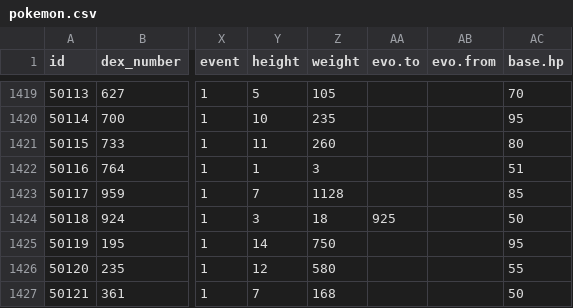
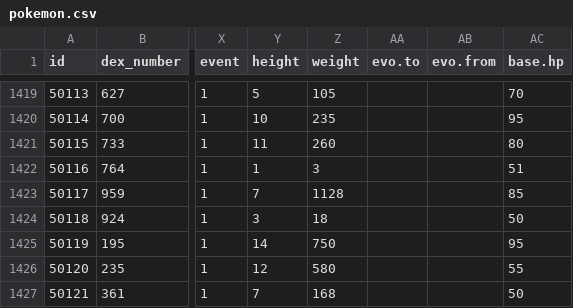
Before and after one commit to poketwo/data, a CSV file: csv/pokemon.csv, drawn as a sheet; only a part is shown, gaps mark what is left out; the diff names each change by its address in the sheet, - before the commit and + after, or states it on an @@ line.

Commit message:
Remove Pride Tandemaus evolution

```diff
--- a/csv/pokemon.csv
+++ b/csv/pokemon.csv
-AA1424 (evo.to): 925
+AA1424 (evo.to): (empty)
```
